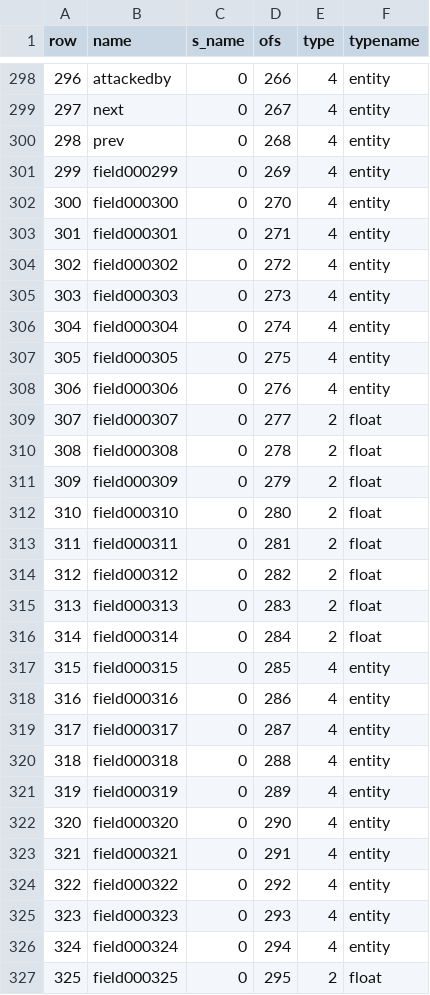
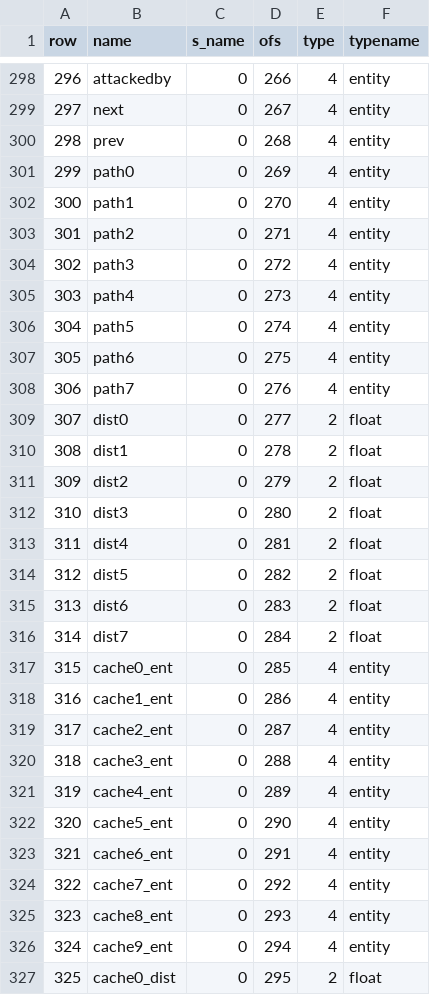
Before and after one commit to nickgovier/DeQCC, a CSV file: obots/_original_progs_fields.csv, drawn as a sheet; only a part is shown, gaps mark what is left out; the diff covers the shown part only.

```diff
--- a/obots/_original_progs_fields.csv
+++ b/obots/_original_progs_fields.csv
@@ -300,28 +300,28 @@ row,name,s_name,ofs,type,typename
 298,prev,0,268,4,entity
-299,field000299,0,269,4,entity
-300,field000300,0,270,4,entity
-301,field000301,0,271,4,entity
-302,field000302,0,272,4,entity
-303,field000303,0,273,4,entity
-304,field000304,0,274,4,entity
-305,field000305,0,275,4,entity
-306,field000306,0,276,4,entity
-307,field000307,0,277,2,float
-308,field000308,0,278,2,float
-309,field000309,0,279,2,float
-310,field000310,0,280,2,float
-311,field000311,0,281,2,float
-312,field000312,0,282,2,float
-313,field000313,0,283,2,float
-314,field000314,0,284,2,float
-315,field000315,0,285,4,entity
-316,field000316,0,286,4,entity
-317,field000317,0,287,4,entity
-318,field000318,0,288,4,entity
-319,field000319,0,289,4,entity
-320,field000320,0,290,4,entity
-321,field000321,0,291,4,entity
-322,field000322,0,292,4,entity
-323,field000323,0,293,4,entity
-324,field000324,0,294,4,entity
-325,field000325,0,295,2,float
+299,path0,0,269,4,entity
+300,path1,0,270,4,entity
+301,path2,0,271,4,entity
+302,path3,0,272,4,entity
+303,path4,0,273,4,entity
+304,path5,0,274,4,entity
+305,path6,0,275,4,entity
+306,path7,0,276,4,entity
+307,dist0,0,277,2,float
+308,dist1,0,278,2,float
+309,dist2,0,279,2,float
+310,dist3,0,280,2,float
+311,dist4,0,281,2,float
+312,dist5,0,282,2,float
+313,dist6,0,283,2,float
+314,dist7,0,284,2,float
+315,cache0_ent,0,285,4,entity
+316,cache1_ent,0,286,4,entity
+317,cache2_ent,0,287,4,entity
+318,cache3_ent,0,288,4,entity
+319,cache4_ent,0,289,4,entity
+320,cache5_ent,0,290,4,entity
+321,cache6_ent,0,291,4,entity
+322,cache7_ent,0,292,4,entity
+323,cache8_ent,0,293,4,entity
+324,cache9_ent,0,294,4,entity
+325,cache0_dist,0,295,2,float
```
Also changed, not shown: 9 edited cells elsewhere in this file, obots/_original_progs_functions.csv, obots/_original_progs_globaldefs.csv, 13 other files.
